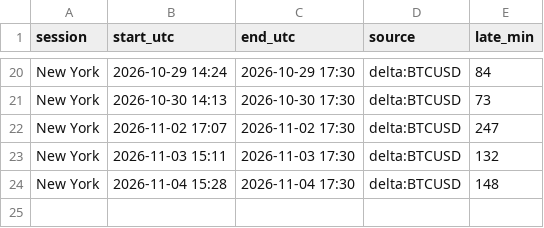
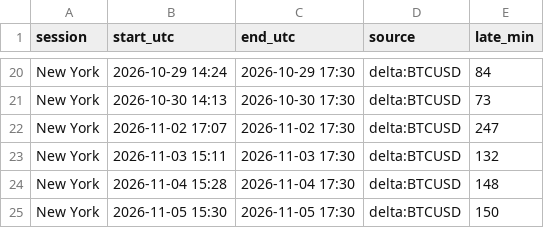
Before and after one commit to lcs2024016-arch/btcbot, a CSV file: state/runs.csv, drawn as a sheet; only a part is shown, gaps mark what is left out.

Commit message:
forward test: session end [05 Nov 23:00 IST]

```diff
--- a/state/runs.csv
+++ b/state/runs.csv
@@ -24 +24,2 @@ New York,2026-11-03 15:11,2026-11-03 17:30,delta:BTCUSD,132
 New York,2026-11-04 15:28,2026-11-04 17:30,delta:BTCUSD,148
+New York,2026-11-05 15:30,2026-11-05 17:30,delta:BTCUSD,150
```
Also changed, not shown: 1 other file.
